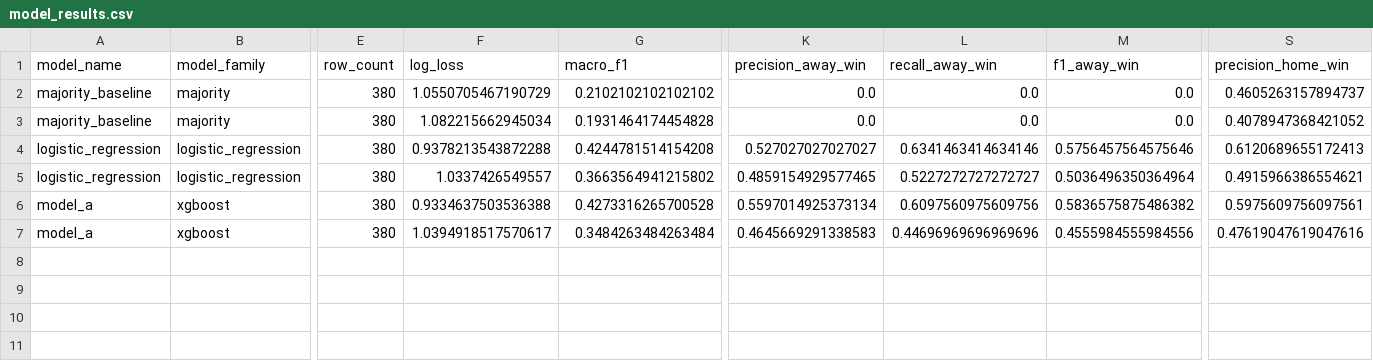
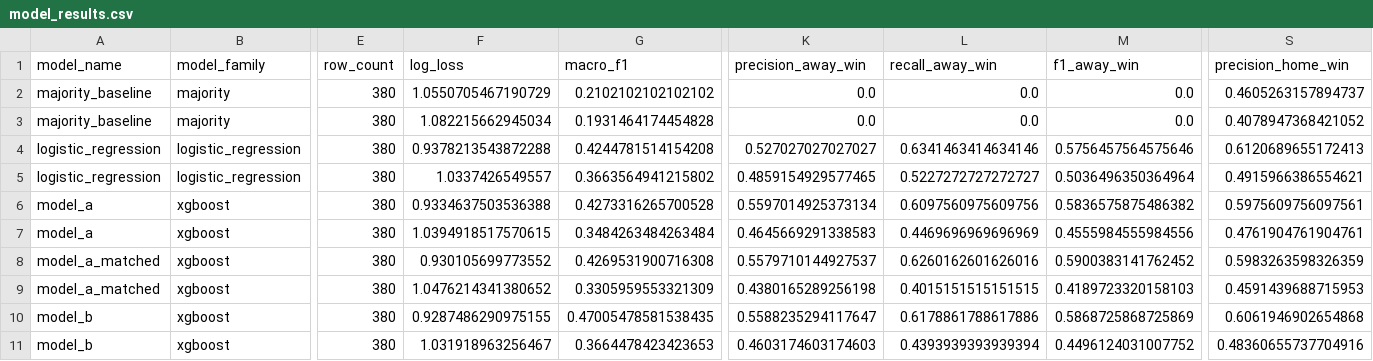
Before and after one commit to akulusprimerift/epl-match-outcome-predictor, a CSV file: reports/model_results.csv, drawn as a sheet; only a part is shown, gaps mark what is left out; rows hold the shown columns only; the diff names each change by its address in the sheet, - before the commit and + after, or states it on an @@ line.

Commit message:
Phase 7
Phase 7 Matched Possession Experiment passed

```diff
--- a/reports/model_results.csv
+++ b/reports/model_results.csv
-F7 (log_loss): 1.0394918517570617
+F7 (log_loss): 1.0394918517570615
-L7 (recall_away_win): 0.44696969696969696
+L7 (recall_away_win): 0.4469696969696969
-S7 (precision_home_win): 0.47619047619047616
+S7 (precision_home_win): 0.4761904761904761
+row 8: model_a_matched | xgboost | 380 | 0.930105699773552 | 0.4269531900716308 | 0.5579710144927537 | 0.6260162601626016 | 0.5900383141762452 | 0.5983263598326359
+row 9: model_a_matched | xgboost | 380 | 1.0476214341380652 | 0.3305959553321309 | 0.4380165289256198 | 0.4015151515151515 | 0.4189723320158103 | 0.4591439688715953
+row 10: model_b | xgboost | 380 | 0.9287486290975155 | 0.47005478581538435 | 0.5588235294117647 | 0.6178861788617886 | 0.5868725868725869 | 0.6061946902654868
+row 11: model_b | xgboost | 380 | 1.031918963256467 | 0.3664478423423653 | 0.4603174603174603 | 0.4393939393939394 | 0.4496124031007752 | 0.48360655737704916
```
Also changed, not shown: reports/tuning_results.csv, 12 other files.
